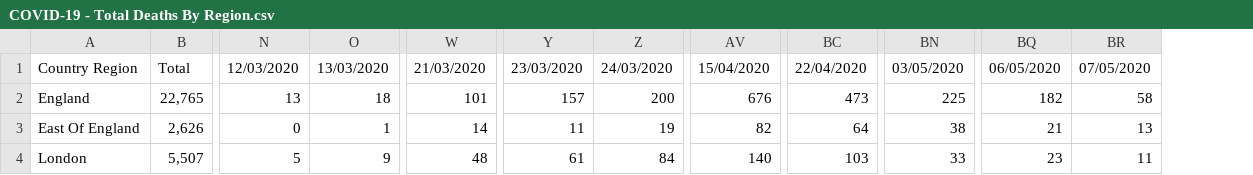
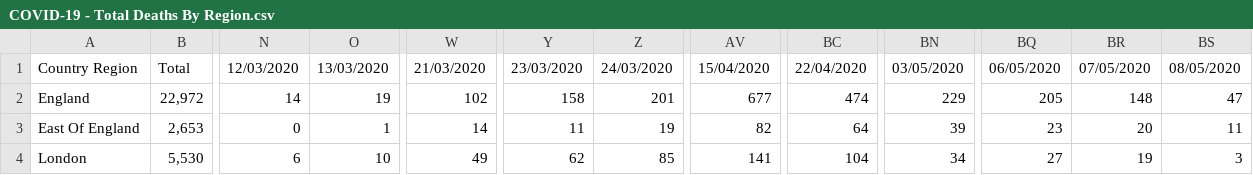
Before and after one commit to ericchee08/COVID-19-DASHBOARD-UK, a CSV file: data/COVID-19 - Total Deaths By Region.csv, drawn as a sheet; only a part is shown, gaps mark what is left out; removed rows and columns are numbered as before the commit, all else as after; the diff covers the shown part only; the diff names each change by its address in the sheet, - before the commit and + after, or states it on an @@ line.

Commit message:
data update

```diff
--- a/data/COVID-19 - Total Deaths By Region.csv
+++ b/data/COVID-19 - Total Deaths By Region.csv
-column B, rows 1-4: Total | 22,765 | 2,626 | 5,507
+column B, rows 1-4: Total | 22,972 | 2,653 | 5,530
+column BR, rows 1-4: 07/05/2020 | 148 | 20 | 19
-BS1: 07/05/2020
+BS1: 08/05/2020
-N2: 13
+N2: 14
-O2: 18
+O2: 19
-W2: 101
+W2: 102
-Y2: 157
+Y2: 158
-Z2: 200
+Z2: 201
-AV2: 676
+AV2: 677
-BC2: 473
+BC2: 474
-BN2: 225
+BN2: 229
-BQ2: 182
+BQ2: 205
-BS2: 58
+BS2: 47
-BN3: 38
+BN3: 39
-BQ3: 21
+BQ3: 23
-BS3: 13
+BS3: 11
-N4: 5
+N4: 6
-O4: 9
+O4: 10
-W4: 48
+W4: 49
-Y4: 61
+Y4: 62
-Z4: 84
+Z4: 85
-AV4: 140
+AV4: 141
-BC4: 103
+BC4: 104
-BN4: 33
+BN4: 34
-BQ4: 23
+BQ4: 27
-BS4: 11
+BS4: 3
```
Also changed, not shown: 49 edited cells elsewhere in this file, data/COVID-19 - Total Death By Age.csv.
